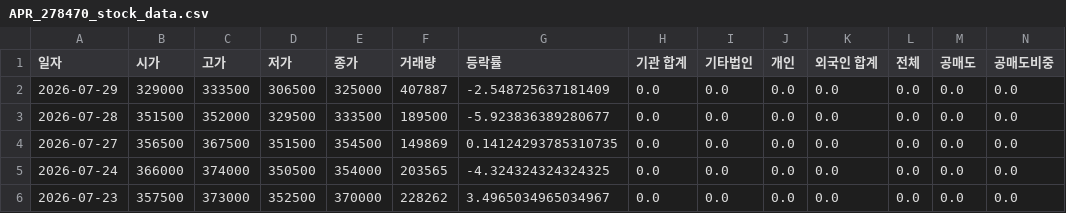
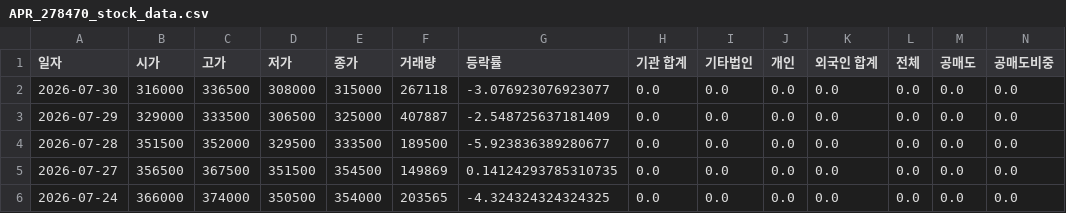
Before and after one commit to ccyun95/Food_cosmetic_distribution_work, a CSV file: data/APR_278470_stock_data.csv, drawn as a sheet; only a part is shown; the shorter side is filled out with more unchanged rows; rows hold the shown columns only; the diff names each change by its address in the sheet, - before the commit and + after, or states it on an @@ line.

```diff
--- a/data/APR_278470_stock_data.csv
+++ b/data/APR_278470_stock_data.csv
+row 2: 2026-07-30 | 316000 | 336500 | 308000 | 315000 | 267118 | -3.076923076923077 | 0.0 | 0.0 | 0.0 | 0.0 | 0.0 | 0.0 | 0.0
```
Also changed, not shown: data/Amore_Pacific_090430_stock_data.csv, data/Cosmax_192820_stock_data.csv, 16 other files.
